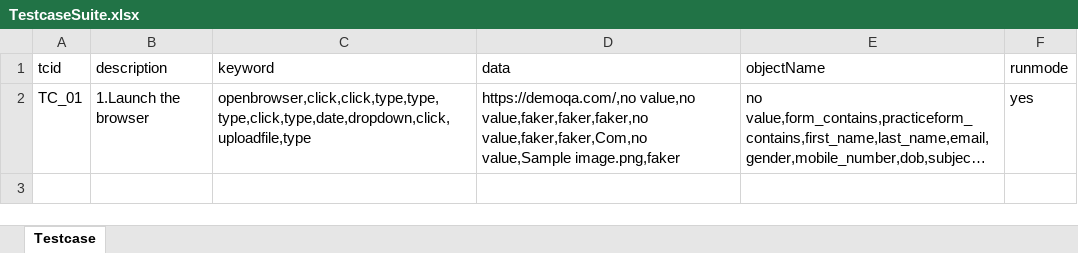
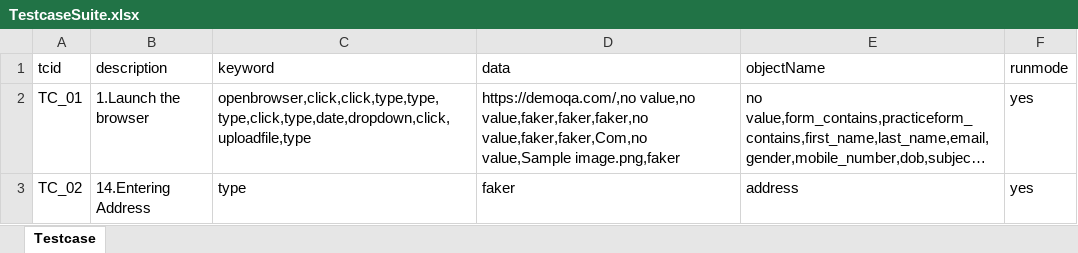
Before and after one commit to Priya122796/Cypress-running-code, an Excel workbook: TestcaseSuite.xlsx, sheet Testcase, drawn as a sheet; long unchanged cells end in …; values as stored, in another font and other column widths than the file's, no borders; the diff names each change by its address in the sheet, - before the commit and + after, or states it on an @@ line.

```diff
--- a/TestcaseSuite.xlsx (sheet Testcase)
+++ b/TestcaseSuite.xlsx (sheet Testcase)
+row 3: TC_02 | 14.Entering Address | type | faker | address | yes
```
Also changed, not shown: 3 other files.
